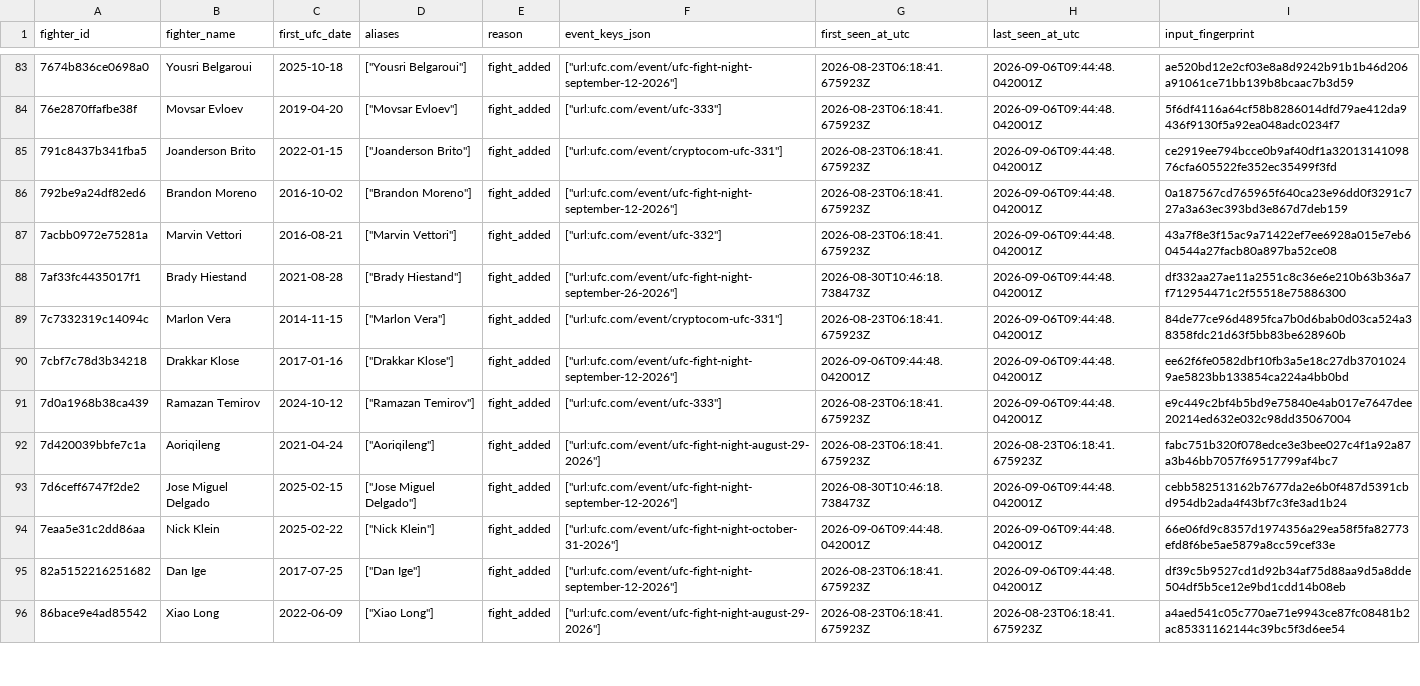
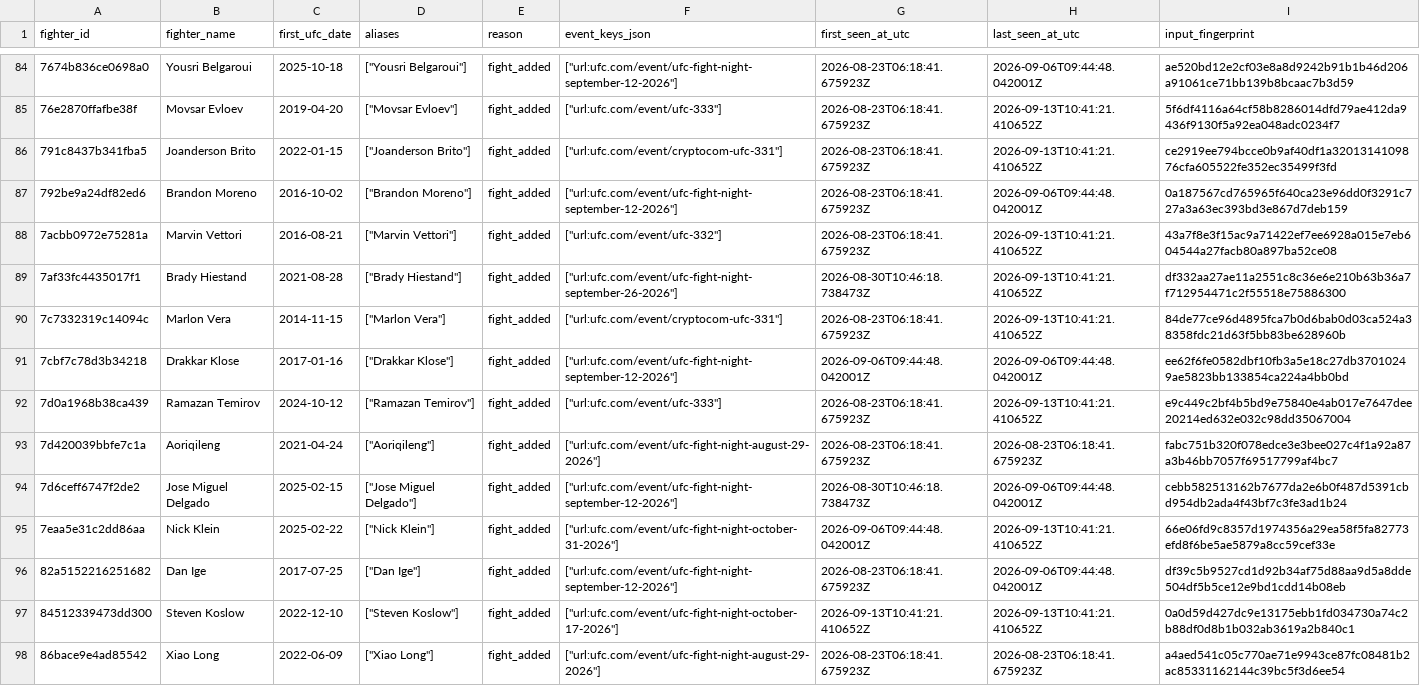
Before and after one commit to nfgems/ufc-betting-bot, a CSV file: data/raw/practical_forward_collection_v1/pre-ufc-candidate-queue.csv, drawn as a sheet; only a part is shown, gaps mark what is left out; the diff covers the shown part only.

```diff
--- a/data/raw/practical_forward_collection_v1/pre-ufc-candidate-queue.csv
+++ b/data/raw/practical_forward_collection_v1/pre-ufc-candidate-queue.csv
@@ -83,14 +84,15 @@ fighter_id,fighter_name,first_ufc_date,aliases,reason,event_keys_json,first_seen
 7674b836ce0698a0,Yousri Belgaroui,2025-10-18,"[""Yousri Belgaroui""]",fight_added,"[""url:ufc.com/event/ufc-fight-night-september-12-2026""]",2026-08-23T06:18:41.675923Z,2026-09-06T09:44:48.042001Z,ae520bd12e2cf03e8a8d9242b91b1b46d206a91061ce71bb139b8bcaac7b3d59
-76e2870ffafbe38f,Movsar Evloev,2019-04-20,"[""Movsar Evloev""]",fight_added,"[""url:ufc.com/event/ufc-333""]",2026-08-23T06:18:41.675923Z,2026-09-06T09:44:48.042001Z,5f6df4116a64cf58b8286014dfd79ae412da9436f9130f5a92ea048adc0234f7
-791c8437b341fba5,Joanderson Brito,2022-01-15,"[""Joanderson Brito""]",fight_added,"[""url:ufc.com/event/cryptocom-ufc-331""]",2026-08-23T06:18:41.675923Z,2026-09-06T09:44:48.042001Z,ce2919ee794bcce0b9af40df1a3201314109876cfa605522fe352ec35499f3fd
+76e2870ffafbe38f,Movsar Evloev,2019-04-20,"[""Movsar Evloev""]",fight_added,"[""url:ufc.com/event/ufc-333""]",2026-08-23T06:18:41.675923Z,2026-09-13T10:41:21.410652Z,5f6df4116a64cf58b8286014dfd79ae412da9436f9130f5a92ea048adc0234f7
+791c8437b341fba5,Joanderson Brito,2022-01-15,"[""Joanderson Brito""]",fight_added,"[""url:ufc.com/event/cryptocom-ufc-331""]",2026-08-23T06:18:41.675923Z,2026-09-13T10:41:21.410652Z,ce2919ee794bcce0b9af40df1a3201314109876cfa605522fe352ec35499f3fd
 792be9a24df82ed6,Brandon Moreno,2016-10-02,"[""Brandon Moreno""]",fight_added,"[""url:ufc.com/event/ufc-fight-night-september-12-2026""]",2026-08-23T06:18:41.675923Z,2026-09-06T09:44:48.042001Z,0a187567cd765965f640ca23e96dd0f3291c727a3a63ec393bd3e867d7deb159
-7acbb0972e75281a,Marvin Vettori,2016-08-21,"[""Marvin Vettori""]",fight_added,"[""url:ufc.com/event/ufc-332""]",2026-08-23T06:18:41.675923Z,2026-09-06T09:44:48.042001Z,43a7f8e3f15ac9a71422ef7ee6928a015e7eb604544a27facb80a897ba52ce08
-7af33fc4435017f1,Brady Hiestand,2021-08-28,"[""Brady Hiestand""]",fight_added,"[""url:ufc.com/event/ufc-fight-night-september-26-2026""]",2026-08-30T10:46:18.738473Z,2026-09-06T09:44:48.042001Z,df332aa27ae11a2551c8c36e6e210b63b36a7f712954471c2f55518e75886300
-7c7332319c14094c,Marlon Vera,2014-11-15,"[""Marlon Vera""]",fight_added,"[""url:ufc.com/event/cryptocom-ufc-331""]",2026-08-23T06:18:41.675923Z,2026-09-06T09:44:48.042001Z,84de77ce96d4895fca7b0d6bab0d03ca524a38358fdc21d63f5bb83be628960b
+7acbb0972e75281a,Marvin Vettori,2016-08-21,"[""Marvin Vettori""]",fight_added,"[""url:ufc.com/event/ufc-332""]",2026-08-23T06:18:41.675923Z,2026-09-13T10:41:21.410652Z,43a7f8e3f15ac9a71422ef7ee6928a015e7eb604544a27facb80a897ba52ce08
+7af33fc4435017f1,Brady Hiestand,2021-08-28,"[""Brady Hiestand""]",fight_added,"[""url:ufc.com/event/ufc-fight-night-september-26-2026""]",2026-08-30T10:46:18.738473Z,2026-09-13T10:41:21.410652Z,df332aa27ae11a2551c8c36e6e210b63b36a7f712954471c2f55518e75886300
+7c7332319c14094c,Marlon Vera,2014-11-15,"[""Marlon Vera""]",fight_added,"[""url:ufc.com/event/cryptocom-ufc-331""]",2026-08-23T06:18:41.675923Z,2026-09-13T10:41:21.410652Z,84de77ce96d4895fca7b0d6bab0d03ca524a38358fdc21d63f5bb83be628960b
 7cbf7c78d3b34218,Drakkar Klose,2017-01-16,"[""Drakkar Klose""]",fight_added,"[""url:ufc.com/event/ufc-fight-night-september-12-2026""]",2026-09-06T09:44:48.042001Z,2026-09-06T09:44:48.042001Z,ee62f6fe0582dbf10fb3a5e18c27db37010249ae5823bb133854ca224a4bb0bd
-7d0a1968b38ca439,Ramazan Temirov,2024-10-12,"[""Ramazan Temirov""]",fight_added,"[""url:ufc.com/event/ufc-333""]",2026-08-23T06:18:41.675923Z,2026-09-06T09:44:48.042001Z,e9c449c2bf4b5bd9e75840e4ab017e7647dee20214ed632e032c98dd35067004
+7d0a1968b38ca439,Ramazan Temirov,2024-10-12,"[""Ramazan Temirov""]",fight_added,"[""url:ufc.com/event/ufc-333""]",2026-08-23T06:18:41.675923Z,2026-09-13T10:41:21.410652Z,e9c449c2bf4b5bd9e75840e4ab017e7647dee20214ed632e032c98dd35067004
 7d420039bbfe7c1a,Aoriqileng,2021-04-24,"[""Aoriqileng""]",fight_added,"[""url:ufc.com/event/ufc-fight-night-august-29-2026""]",2026-08-23T06:18:41.675923Z,2026-08-23T06:18:41.675923Z,fabc751b320f078edce3e3bee027c4f1a92a87a3b46bb7057f69517799af4bc7
 7d6ceff6747f2de2,Jose Miguel Delgado,2025-02-15,"[""Jose Miguel Delgado""]",fight_added,"[""url:ufc.com/event/ufc-fight-night-september-12-2026""]",2026-08-30T10:46:18.738473Z,2026-09-06T09:44:48.042001Z,cebb582513162b7677da2e6b0f487d5391cbd954db2ada4f43bf7c3fe3ad1b24
-7eaa5e31c2dd86aa,Nick Klein,2025-02-22,"[""Nick Klein""]",fight_added,"[""url:ufc.com/event/ufc-fight-night-october-31-2026""]",2026-09-06T09:44:48.042001Z,2026-09-06T09:44:48.042001Z,66e06fd9c8357d1974356a29ea58f5fa82773efd8f6be5ae5879a8cc59cef33e
+7eaa5e31c2dd86aa,Nick Klein,2025-02-22,"[""Nick Klein""]",fight_added,"[""url:ufc.com/event/ufc-fight-night-october-31-2026""]",2026-09-06T09:44:48.042001Z,2026-09-13T10:41:21.410652Z,66e06fd9c8357d1974356a29ea58f5fa82773efd8f6be5ae5879a8cc59cef33e
 82a5152216251682,Dan Ige,2017-07-25,"[""Dan Ige""]",fight_added,"[""url:ufc.com/event/ufc-fight-night-september-12-2026""]",2026-08-23T06:18:41.675923Z,2026-09-06T09:44:48.042001Z,df39c5b9527cd1d92b34af75d88aa9d5a8dde504df5b5ce12e9bd1cdd14b08eb
+84512339473dd300,Steven Koslow,2022-12-10,"[""Steven Koslow""]",fight_added,"[""url:ufc.com/event/ufc-fight-night-october-17-2026""]",2026-09-13T10:41:21.410652Z,2026-09-13T10:41:21.410652Z,0a0d59d427dc9e13175ebb1fd034730a74c2b88df0d8b1b032ab3619a2b840c1
 86bace9e4ad85542,Xiao Long,2022-06-09,"[""Xiao Long""]",fight_added,"[""url:ufc.com/event/ufc-fight-night-august-29-2026""]",2026-08-23T06:18:41.675923Z,2026-08-23T06:18:41.675923Z,a4aed541c05c770ae71e9943ce87fc08481b2ac85331162144c39bc5f3d6ee54
```
Also changed, not shown: 3 added rows and 99 edited cells elsewhere in this file, data/raw/amateur_career_supplement.csv, data/raw/practical_forward_collection_v1/latest-observed-upcoming-targets.csv, 23 other files.
